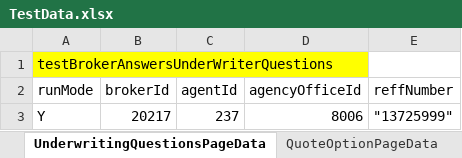
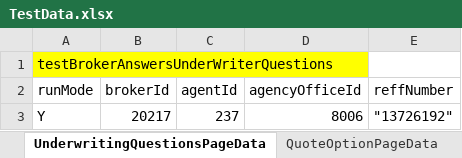
Before and after one commit to aza13/java-selenium-latest, an Excel workbook: src/main/resources/TestData.xlsx, sheet UnderwritingQuestionsPageData, drawn as a sheet; values as stored, in another font and other column widths than the file's, no borders; the diff names each change by its address in the sheet, - before the commit and + after, or states it on an @@ line.

```diff
--- a/src/main/resources/TestData.xlsx (sheet UnderwritingQuestionsPageData)
+++ b/src/main/resources/TestData.xlsx (sheet UnderwritingQuestionsPageData)
-E3 (reffNumber): "13725999"
+E3 (reffNumber): "13726192"
```
Also changed, not shown: sheet QuoteOptionPageData, 5 other files.
